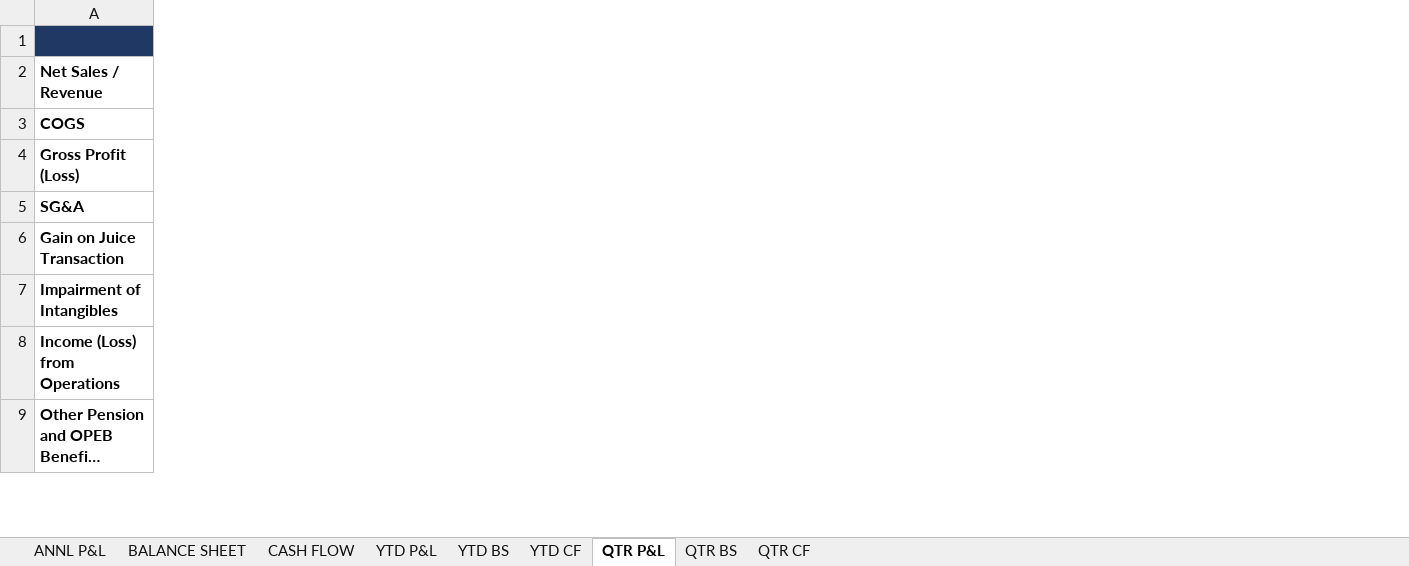
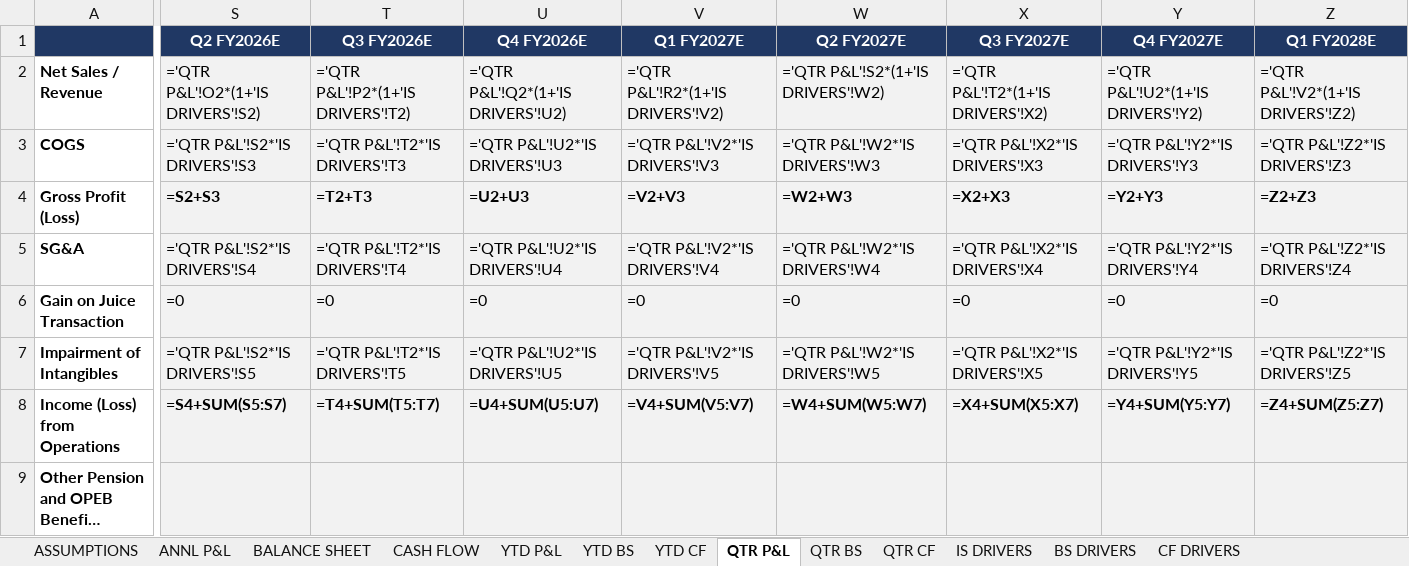
Before and after one commit to grodino12/grodino_brain, an Excel workbook: Knowledge/Model Schema/PEP/Model Output/PEP_model_v4.xlsx, sheet QTR P&L, drawn as a sheet; only a part is shown, gaps mark what is left out; long unchanged cells end in …; values as stored, in another font and other column widths than the file's, no borders; formulas without a stored value are shown as written; the diff covers the shown part only; the diff names each change by its address in the sheet, - before the commit and + after, or states it on an @@ line.

```diff
--- a/Knowledge/Model Schema/PEP/Model Output/PEP_model_v4.xlsx (sheet QTR P&L)
+++ b/Knowledge/Model Schema/PEP/Model Output/PEP_model_v4.xlsx (sheet QTR P&L)
+sheet tab: ASSUMPTIONS
+sheet tab: IS DRIVERS
+sheet tab: BS DRIVERS
+sheet tab: CF DRIVERS
+column S (Q2 FY2026E), rows 2-8: ='QTR P&L'!O2*(1+'IS DRIVERS'!S2) | ='QTR P&L'!S2*'IS DRIVERS'!S3 | =S2+S3 | ='QTR P&L'!S2*'IS DRIVERS'!S4 | =0 | ='QTR P&L'!S2*'IS DRIVERS'!S5 | =S4+SUM(S5:S7)
+column T (Q3 FY2026E), rows 2-8: ='QTR P&L'!P2*(1+'IS DRIVERS'!T2) | ='QTR P&L'!T2*'IS DRIVERS'!T3 | =T2+T3 | ='QTR P&L'!T2*'IS DRIVERS'!T4 | =0 | ='QTR P&L'!T2*'IS DRIVERS'!T5 | =T4+SUM(T5:T7)
+column U (Q4 FY2026E), rows 2-8: ='QTR P&L'!Q2*(1+'IS DRIVERS'!U2) | ='QTR P&L'!U2*'IS DRIVERS'!U3 | =U2+U3 | ='QTR P&L'!U2*'IS DRIVERS'!U4 | =0 | ='QTR P&L'!U2*'IS DRIVERS'!U5 | =U4+SUM(U5:U7)
+column V (Q1 FY2027E), rows 2-8: ='QTR P&L'!R2*(1+'IS DRIVERS'!V2) | ='QTR P&L'!V2*'IS DRIVERS'!V3 | =V2+V3 | ='QTR P&L'!V2*'IS DRIVERS'!V4 | =0 | ='QTR P&L'!V2*'IS DRIVERS'!V5 | =V4+SUM(V5:V7)
+column W (Q2 FY2027E), rows 2-8: ='QTR P&L'!S2*(1+'IS DRIVERS'!W2) | ='QTR P&L'!W2*'IS DRIVERS'!W3 | =W2+W3 | ='QTR P&L'!W2*'IS DRIVERS'!W4 | =0 | ='QTR P&L'!W2*'IS DRIVERS'!W5 | =W4+SUM(W5:W7)
+column X (Q3 FY2027E), rows 2-8: ='QTR P&L'!T2*(1+'IS DRIVERS'!X2) | ='QTR P&L'!X2*'IS DRIVERS'!X3 | =X2+X3 | ='QTR P&L'!X2*'IS DRIVERS'!X4 | =0 | ='QTR P&L'!X2*'IS DRIVERS'!X5 | =X4+SUM(X5:X7)
+column Y (Q4 FY2027E), rows 2-8: ='QTR P&L'!U2*(1+'IS DRIVERS'!Y2) | ='QTR P&L'!Y2*'IS DRIVERS'!Y3 | =Y2+Y3 | ='QTR P&L'!Y2*'IS DRIVERS'!Y4 | =0 | ='QTR P&L'!Y2*'IS DRIVERS'!Y5 | =Y4+SUM(Y5:Y7)
+column Z (Q1 FY2028E), rows 2-8: ='QTR P&L'!V2*(1+'IS DRIVERS'!Z2) | ='QTR P&L'!Z2*'IS DRIVERS'!Z3 | =Z2+Z3 | ='QTR P&L'!Z2*'IS DRIVERS'!Z4 | =0 | ='QTR P&L'!Z2*'IS DRIVERS'!Z5 | =Z4+SUM(Z5:Z7)
```
Also changed, not shown: 11 added columns elsewhere in this sheet, sheet CASH FLOW, sheet BALANCE SHEET, sheet QTR BS, sheet QTR CF, sheet ANNL P&L, 1 other file.
